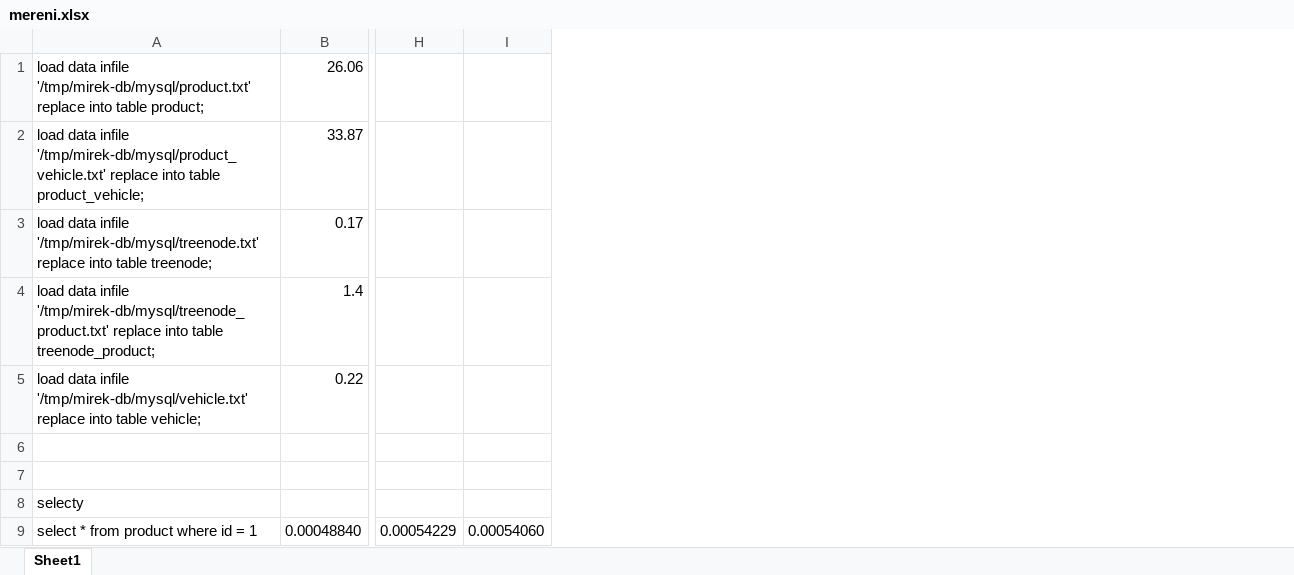
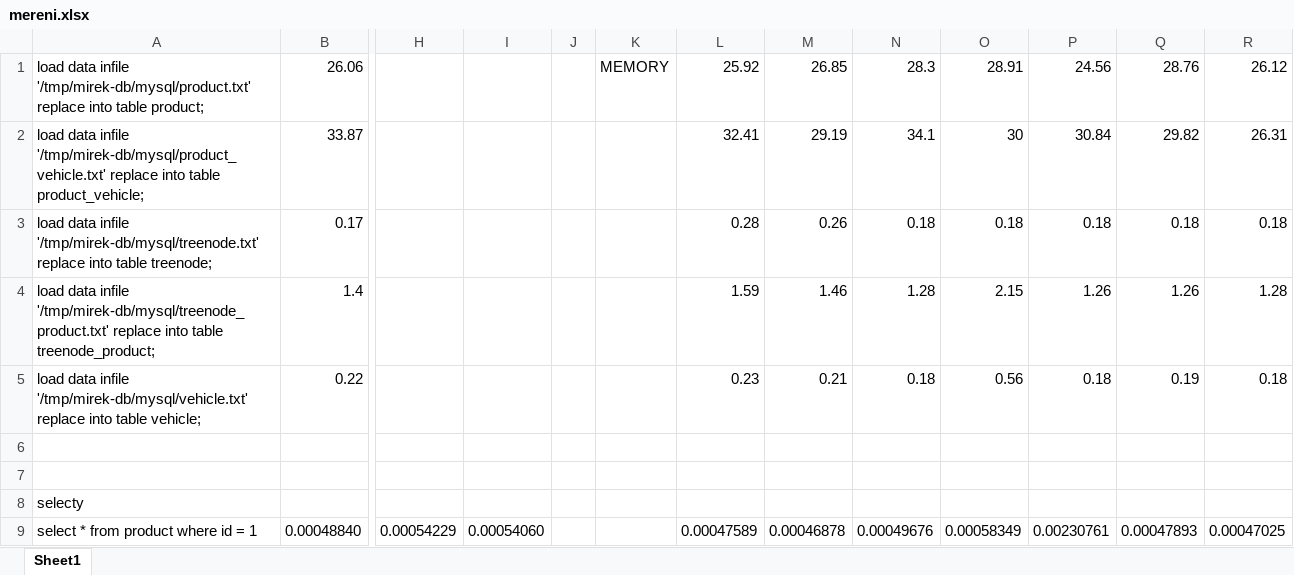
Before and after one commit to mira01/bp, an Excel workbook: mereni.xlsx, sheet Sheet1, drawn as a sheet; only a part is shown, gaps mark what is left out; values as stored, in another font and other column widths than the file's, no borders; the diff names each change by its address in the sheet, - before the commit and + after, or states it on an @@ line.

Commit message:
MEMORY product id

```diff
--- a/mereni.xlsx (sheet Sheet1)
+++ b/mereni.xlsx (sheet Sheet1)
+column J, empty
+column K, row 1: MEMORY
+column L, rows 1-9: 25.92 | 32.41 | 0.28 | 1.59 | 0.23 |  |  |  | 0.00047589
+column M, rows 1-9: 26.85 | 29.19 | 0.26 | 1.46 | 0.21 |  |  |  | 0.00046878
+column N, rows 1-9: 28.3 | 34.1 | 0.18 | 1.28 | 0.18 |  |  |  | 0.00049676
+column O, rows 1-9: 28.91 | 30 | 0.18 | 2.15 | 0.56 |  |  |  | 0.00058349
+column P, rows 1-9: 24.56 | 30.84 | 0.18 | 1.26 | 0.18 |  |  |  | 0.00230761
+column Q, rows 1-9: 28.76 | 29.82 | 0.18 | 1.26 | 0.19 |  |  |  | 0.00047893
+column R, rows 1-9: 26.12 | 26.31 | 0.18 | 1.28 | 0.18 |  |  |  | 0.00047025
```
